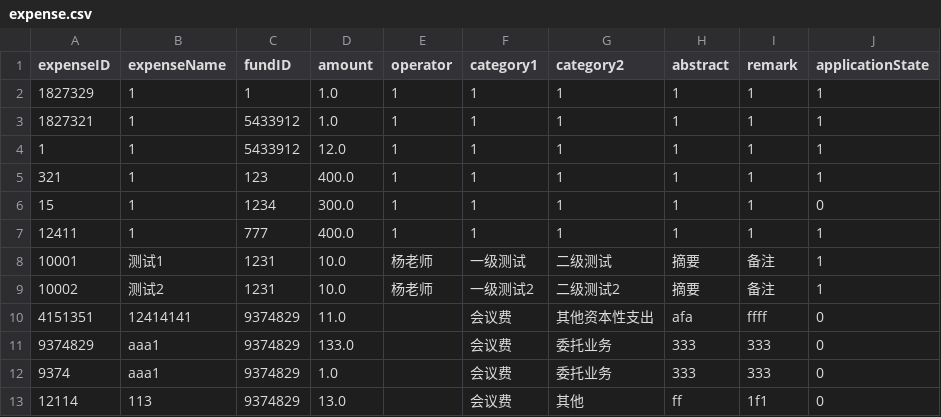
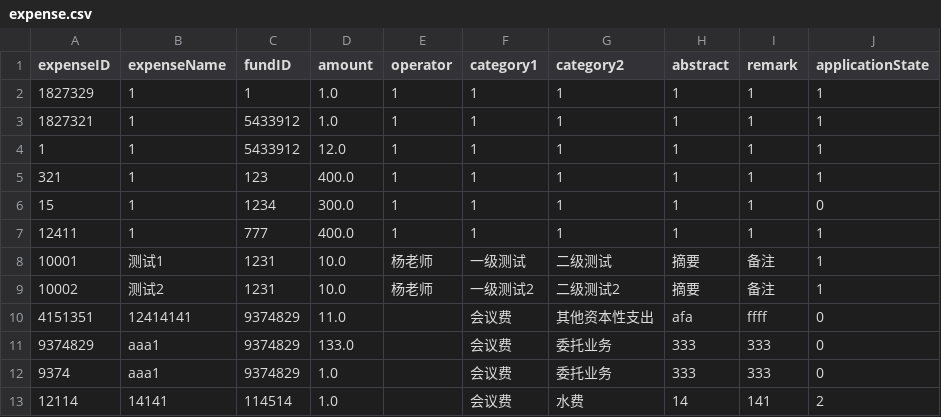
Before and after one commit to skylynf/SUSTechACD, a CSV file: backend/expense.csv, drawn as a sheet.

```diff
--- a/backend/expense.csv
+++ b/backend/expense.csv
@@ -12,2 +12,2 @@ expenseID,expenseName,fundID,amount,operator,category1,category2,abstract,remark
 9374,aaa1,9374829,1.0,,会议费,委托业务,333,333,0
-12114,113,9374829,13.0,,会议费,其他, ff,1f1,0
+12114,14141,114514,1.0,,会议费,水费,14,141,2
```
Also changed, not shown: backend/fund.csv, 4 other files.
